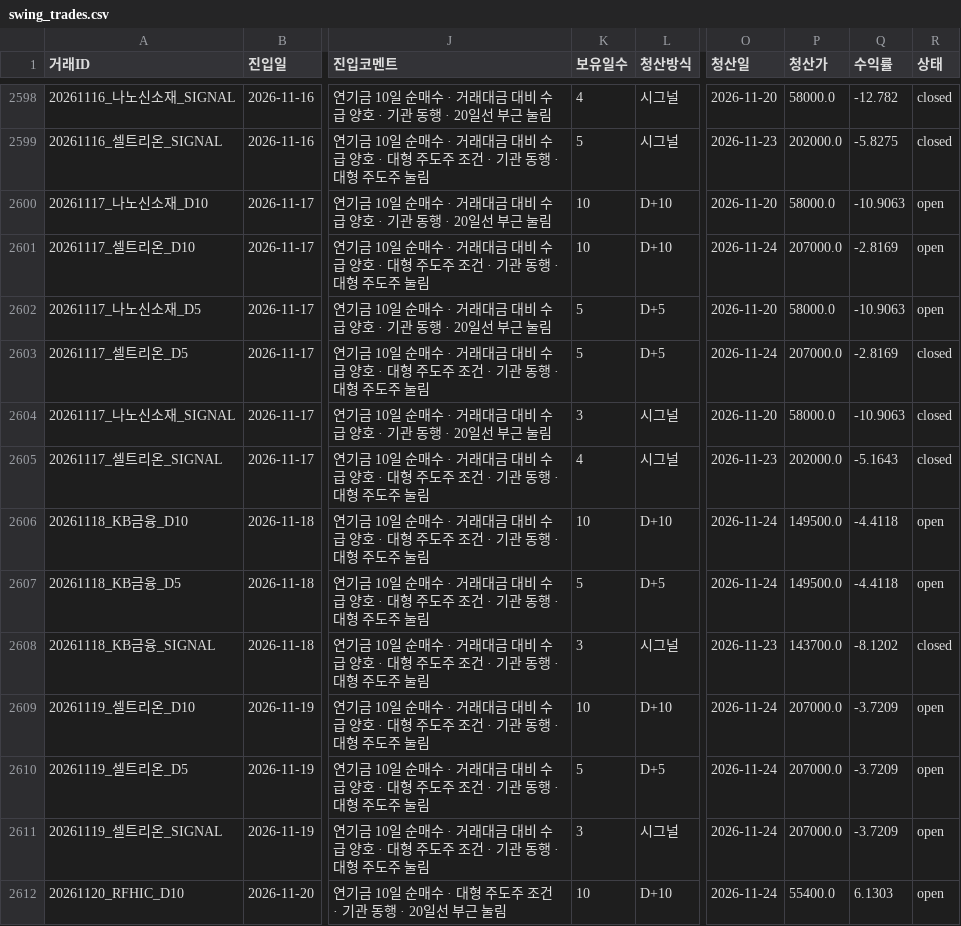
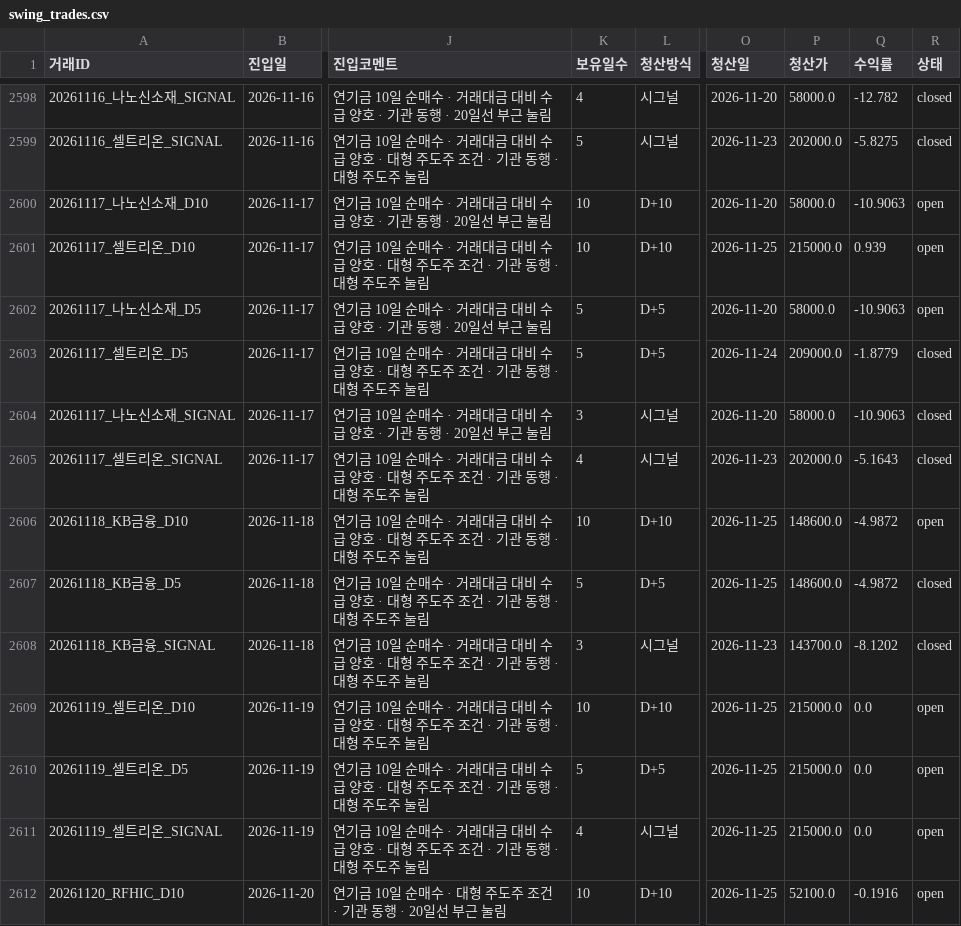
Before and after one commit to songyk544-ctrl/quant-bot, a CSV file: data/swing_trades.csv, drawn as a sheet; only a part is shown, gaps mark what is left out; the diff covers the shown part only; the diff names each change by its address in the sheet, - before the commit and + after, or states it on an @@ line.

```diff
--- a/data/swing_trades.csv
+++ b/data/swing_trades.csv
-O2601 (청산일): 2026-11-24
+O2601 (청산일): 2026-11-25
-P2601 (청산가): 207000.0
+P2601 (청산가): 215000.0
-Q2601 (수익률): -2.8169
+Q2601 (수익률): 0.939
-P2603 (청산가): 207000.0
+P2603 (청산가): 209000.0
-Q2603 (수익률): -2.8169
+Q2603 (수익률): -1.8779
-O2606:O2607 (청산일): 2026-11-24
+O2606:O2607 (청산일): 2026-11-25
-P2606:P2607 (청산가): 149500.0
+P2606:P2607 (청산가): 148600.0
-Q2606:Q2607 (수익률): -4.4118
+Q2606:Q2607 (수익률): -4.9872
-R2607 (상태): open
+R2607 (상태): closed
-O2609:O2612 (청산일): 2026-11-24
+O2609:O2612 (청산일): 2026-11-25
-P2609:P2611 (청산가): 207000.0
+P2609:P2611 (청산가): 215000.0
-Q2609:Q2611 (수익률): -3.7209
+Q2609:Q2611 (수익률): 0.0
-K2611 (보유일수): 3
+K2611 (보유일수): 4
-P2612 (청산가): 55400.0
+P2612 (청산가): 52100.0
-Q2612 (수익률): 6.1303
+Q2612 (수익률): -0.1916
```
Also changed, not shown: 3 added rows and 48 edited cells elsewhere in this file, data/daily_candidates.csv, data/legacy_performance_trend.csv, 10 other files.
